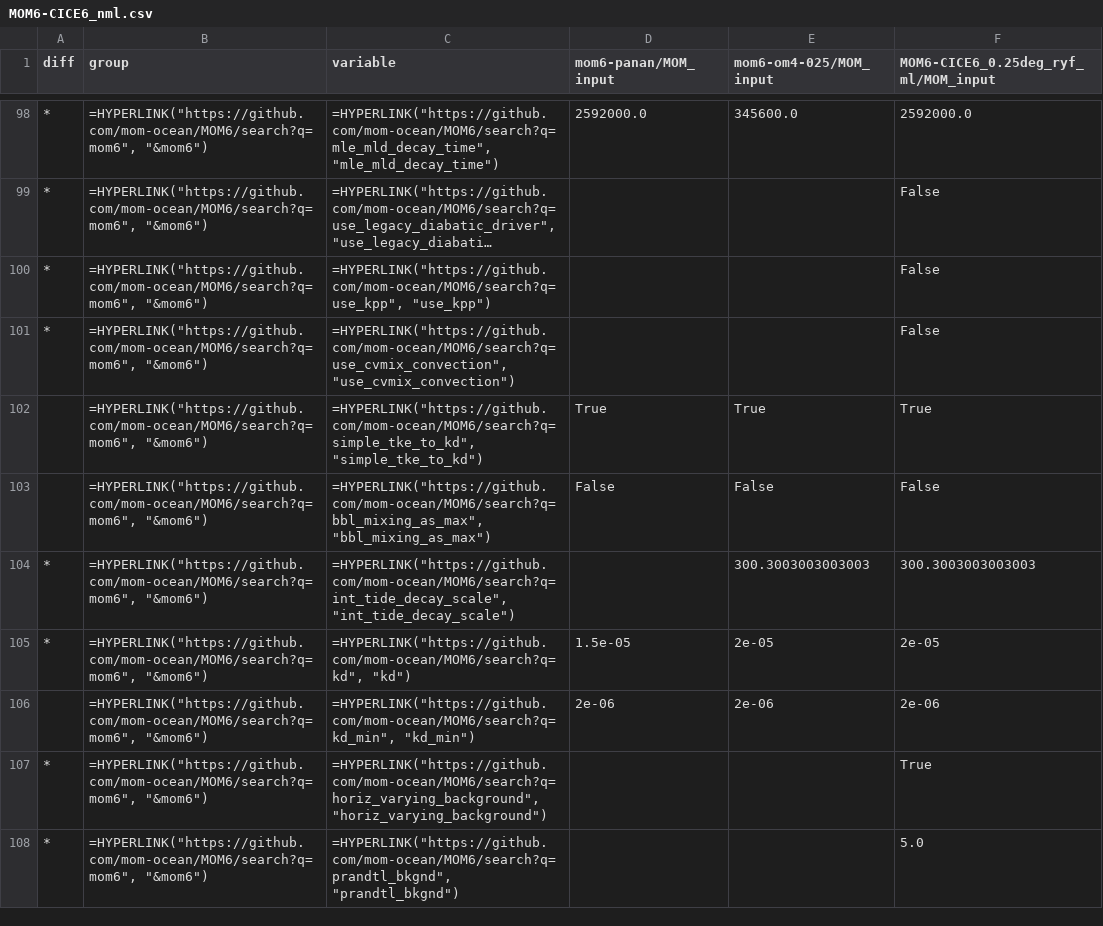
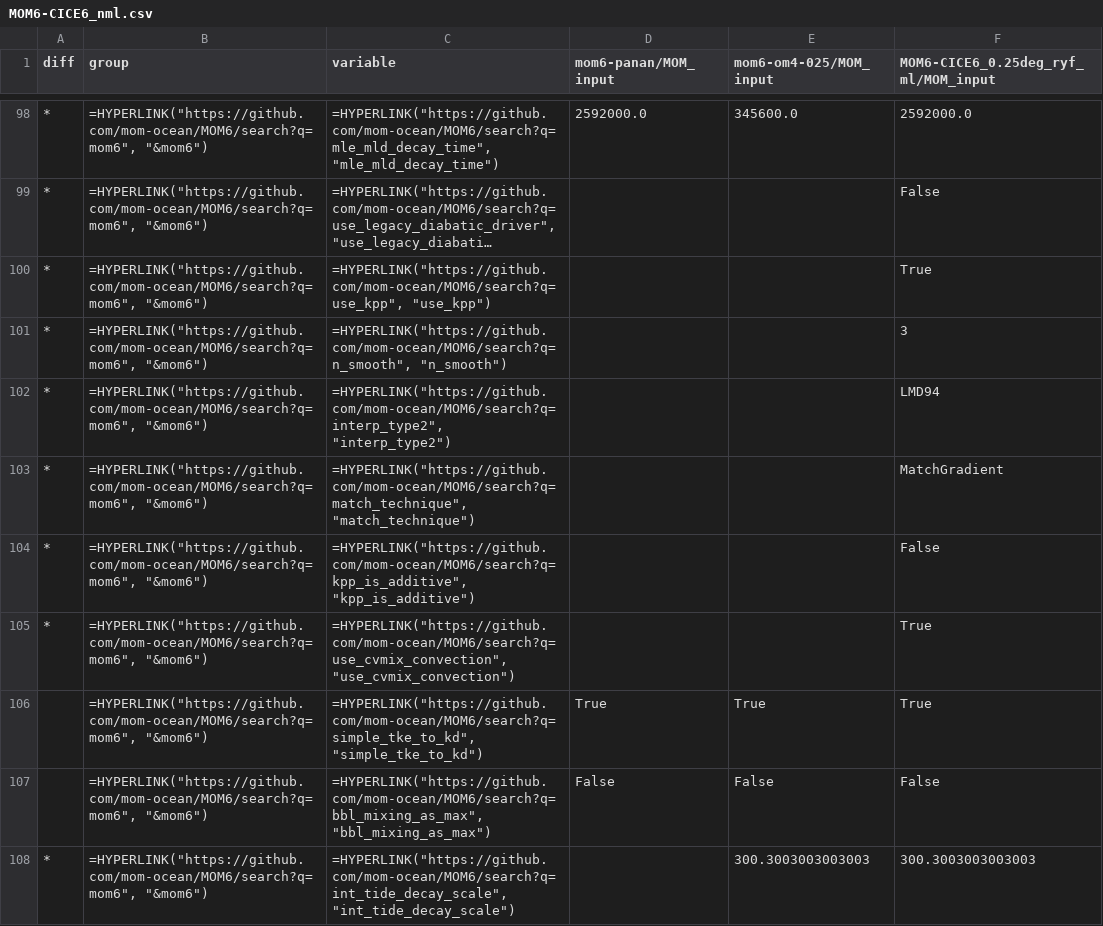
Before and after one commit to minghangli-uni/access-om3-config-ml, a CSV file: reorder_tables/MOM_input/panan-om4_025-MOM6-CICE6_0.25deg/MOM6-CICE6_nml.csv, drawn as a sheet; only a part is shown, gaps mark what is left out; the shorter side is filled out with more unchanged rows; long unchanged cells end in …; addresses are those after the commit; the diff names each change by its address in the sheet, - before the commit and + after, or states it on an @@ line.

```diff
--- a/reorder_tables/MOM_input/panan-om4_025-MOM6-CICE6_0.25deg/MOM6-CICE6_nml.csv
+++ b/reorder_tables/MOM_input/panan-om4_025-MOM6-CICE6_0.25deg/MOM6-CICE6_nml.csv
-F100: False
+F100: True
+row 101: * | =HYPERLINK("https://github.com/mom-ocean/MOM6/search?q=mom6", "&mom6") | =HYPERLINK("https://github.com/mom-ocean/MOM6/search?q=n_smooth", "n_smooth") |  |  | 3
+row 102: * | =HYPERLINK("https://github.com/mom-ocean/MOM6/search?q=mom6", "&mom6") | =HYPERLINK("https://github.com/mom-ocean/MOM6/search?q=interp_type2", "interp_type2") |  |  | LMD94
+row 103: * | =HYPERLINK("https://github.com/mom-ocean/MOM6/search?q=mom6", "&mom6") | =HYPERLINK("https://github.com/mom-ocean/MOM6/search?q=match_technique", "match_technique") |  |  | MatchGradient
+row 104: * | =HYPERLINK("https://github.com/mom-ocean/MOM6/search?q=mom6", "&mom6") | =HYPERLINK("https://github.com/mom-ocean/MOM6/search?q=kpp_is_additive", "kpp_is_additive") |  |  | False
-F105: False
+F105: True
```
Also changed, not shown: reorder_tables/MOM_input/MOM6-CICE6_0.25deg-1deg-1deg-AK_reorder/MOM6-CICE6_nml.csv, reorder_tables/MOM_input/MOM6-CICE6_0.25deg-1deg-1deg-AK_reorder/MOM6-CICE6_nml_diff.csv, 10 other files.
